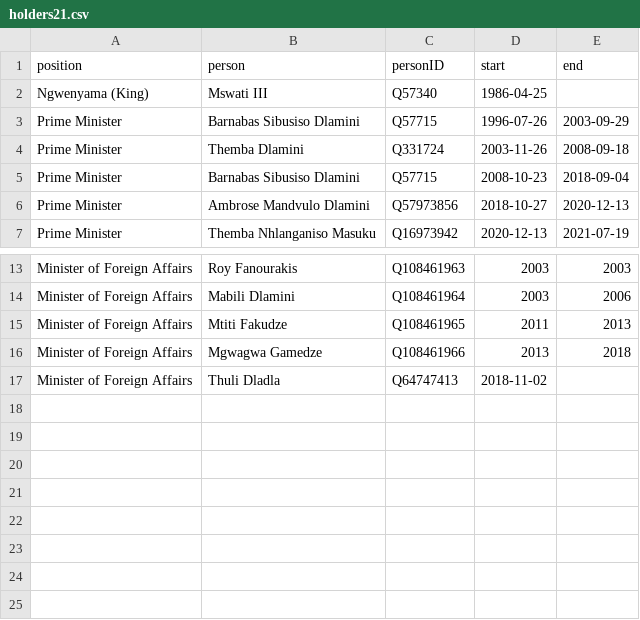
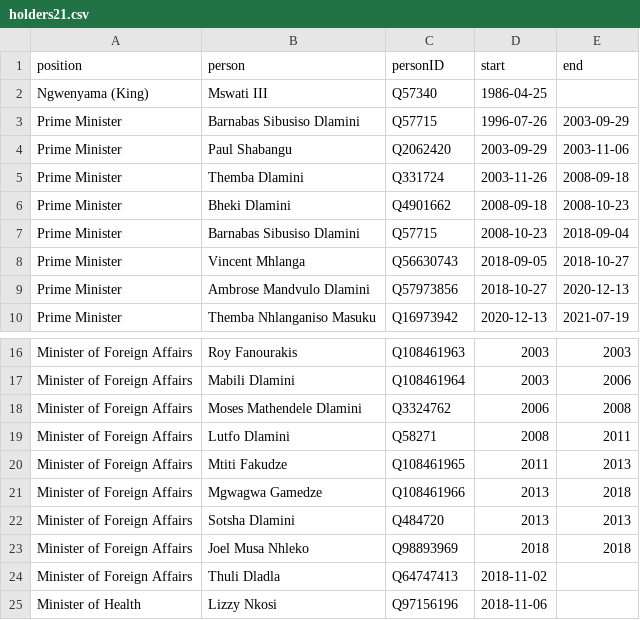
Before and after one commit to every-politician-scrapers/eswatini, a CSV file: html/holders21.csv, drawn as a sheet; only a part is shown, gaps mark what is left out.

```diff
--- a/html/holders21.csv
+++ b/html/holders21.csv
@@ -3,4 +3,7 @@ Ngwenyama (King),Mswati III,Q57340,1986-04-25,
 Prime Minister,Barnabas Sibusiso Dlamini,Q57715,1996-07-26,2003-09-29
+Prime Minister,Paul Shabangu,Q2062420,2003-09-29,2003-11-06
 Prime Minister,Themba Dlamini,Q331724,2003-11-26,2008-09-18
+Prime Minister,Bheki Dlamini,Q4901662,2008-09-18,2008-10-23
 Prime Minister,Barnabas Sibusiso Dlamini,Q57715,2008-10-23,2018-09-04
+Prime Minister,Vincent Mhlanga,Q56630743,2018-09-05,2018-10-27
 Prime Minister,Ambrose Mandvulo Dlamini,Q57973856,2018-10-27,2020-12-13
@@ -14,4 +17,9 @@ Minister of Foreign Affairs,Roy Fanourakis,Q108461963,2003,2003
 Minister of Foreign Affairs,Mabili Dlamini,Q108461964,2003,2006
+Minister of Foreign Affairs,Moses Mathendele Dlamini,Q3324762,2006,2008
+Minister of Foreign Affairs,Lutfo Dlamini,Q58271,2008,2011
 Minister of Foreign Affairs,Mtiti Fakudze,Q108461965,2011,2013
 Minister of Foreign Affairs,Mgwagwa Gamedze,Q108461966,2013,2018
+Minister of Foreign Affairs,Sotsha Dlamini,Q484720,2013,2013
+Minister of Foreign Affairs,Joel Musa Nhleko,Q98893969,2018,2018
 Minister of Foreign Affairs,Thuli Dladla,Q64747413,2018-11-02,
+Minister of Health,Lizzy Nkosi,Q97156196,2018-11-06,
```
Also changed, not shown: html/bio.csv, html/current.csv, 5 other files.
